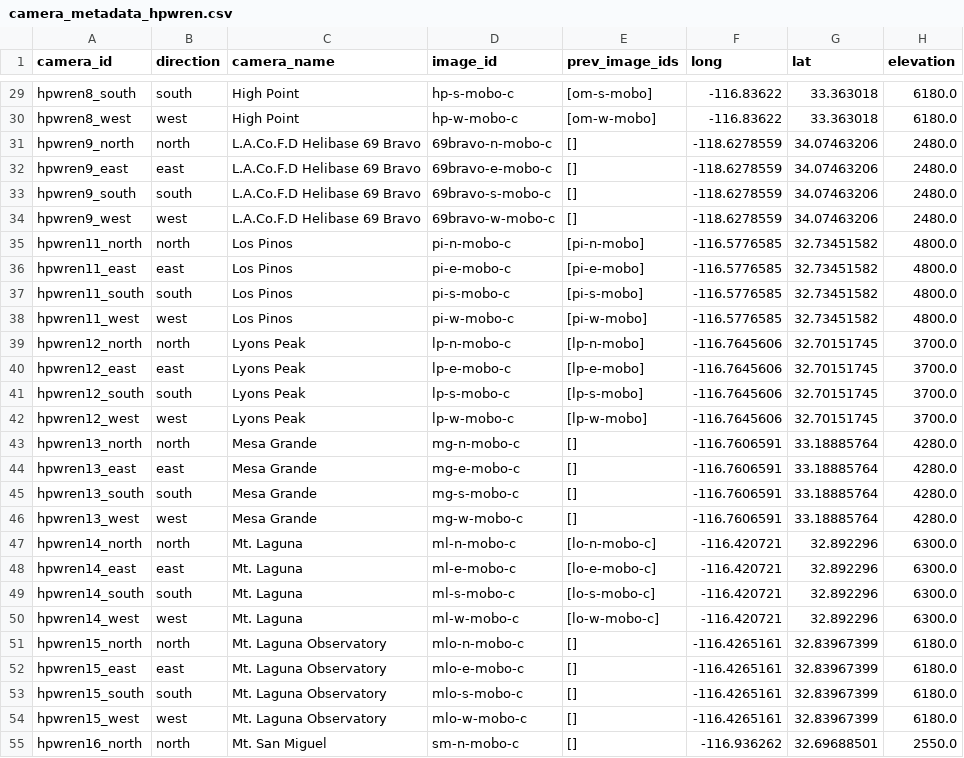
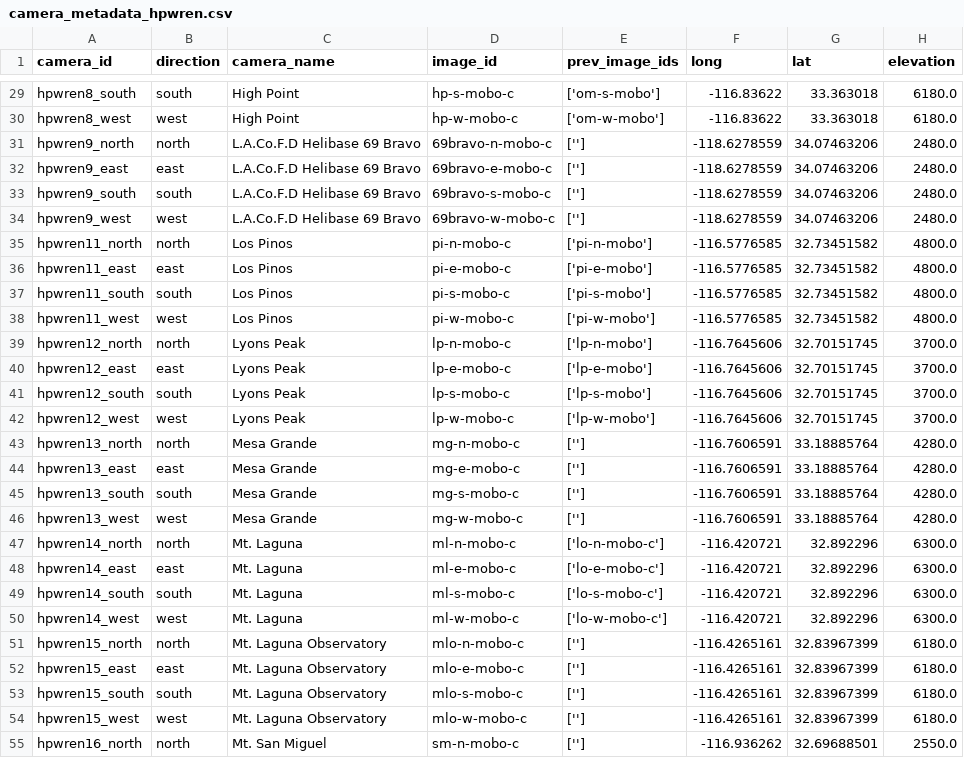
Before and after one commit to shaneluna/smokeynet-engineering, a CSV file: data/processed/camera_metadata_hpwren.csv, drawn as a sheet; only a part is shown, gaps mark what is left out; the diff covers the shown part only; the diff names each change by its address in the sheet, - before the commit and + after, or states it on an @@ line.

Commit message:
Added section to process and save camera id to image id mapping.

```diff
--- a/data/processed/camera_metadata_hpwren.csv
+++ b/data/processed/camera_metadata_hpwren.csv
-E29 (prev_image_ids): [om-s-mobo]
+E29 (prev_image_ids): ['om-s-mobo']
-E30 (prev_image_ids): [om-w-mobo]
+E30 (prev_image_ids): ['om-w-mobo']
-E31:E34 (prev_image_ids): []
+E31:E34 (prev_image_ids): ['']
-E35 (prev_image_ids): [pi-n-mobo]
+E35 (prev_image_ids): ['pi-n-mobo']
-E36 (prev_image_ids): [pi-e-mobo]
+E36 (prev_image_ids): ['pi-e-mobo']
-E37 (prev_image_ids): [pi-s-mobo]
+E37 (prev_image_ids): ['pi-s-mobo']
-E38 (prev_image_ids): [pi-w-mobo]
+E38 (prev_image_ids): ['pi-w-mobo']
-E39 (prev_image_ids): [lp-n-mobo]
+E39 (prev_image_ids): ['lp-n-mobo']
-E40 (prev_image_ids): [lp-e-mobo]
+E40 (prev_image_ids): ['lp-e-mobo']
-E41 (prev_image_ids): [lp-s-mobo]
+E41 (prev_image_ids): ['lp-s-mobo']
-E42 (prev_image_ids): [lp-w-mobo]
+E42 (prev_image_ids): ['lp-w-mobo']
-E43:E46 (prev_image_ids): []
+E43:E46 (prev_image_ids): ['']
-E47 (prev_image_ids): [lo-n-mobo-c]
+E47 (prev_image_ids): ['lo-n-mobo-c']
-E48 (prev_image_ids): [lo-e-mobo-c]
+E48 (prev_image_ids): ['lo-e-mobo-c']
-E49 (prev_image_ids): [lo-s-mobo-c]
+E49 (prev_image_ids): ['lo-s-mobo-c']
-E50 (prev_image_ids): [lo-w-mobo-c]
+E50 (prev_image_ids): ['lo-w-mobo-c']
-E51:E55 (prev_image_ids): []
+E51:E55 (prev_image_ids): ['']
```
Also changed, not shown: 111 edited cells elsewhere in this file, 2 other files.
